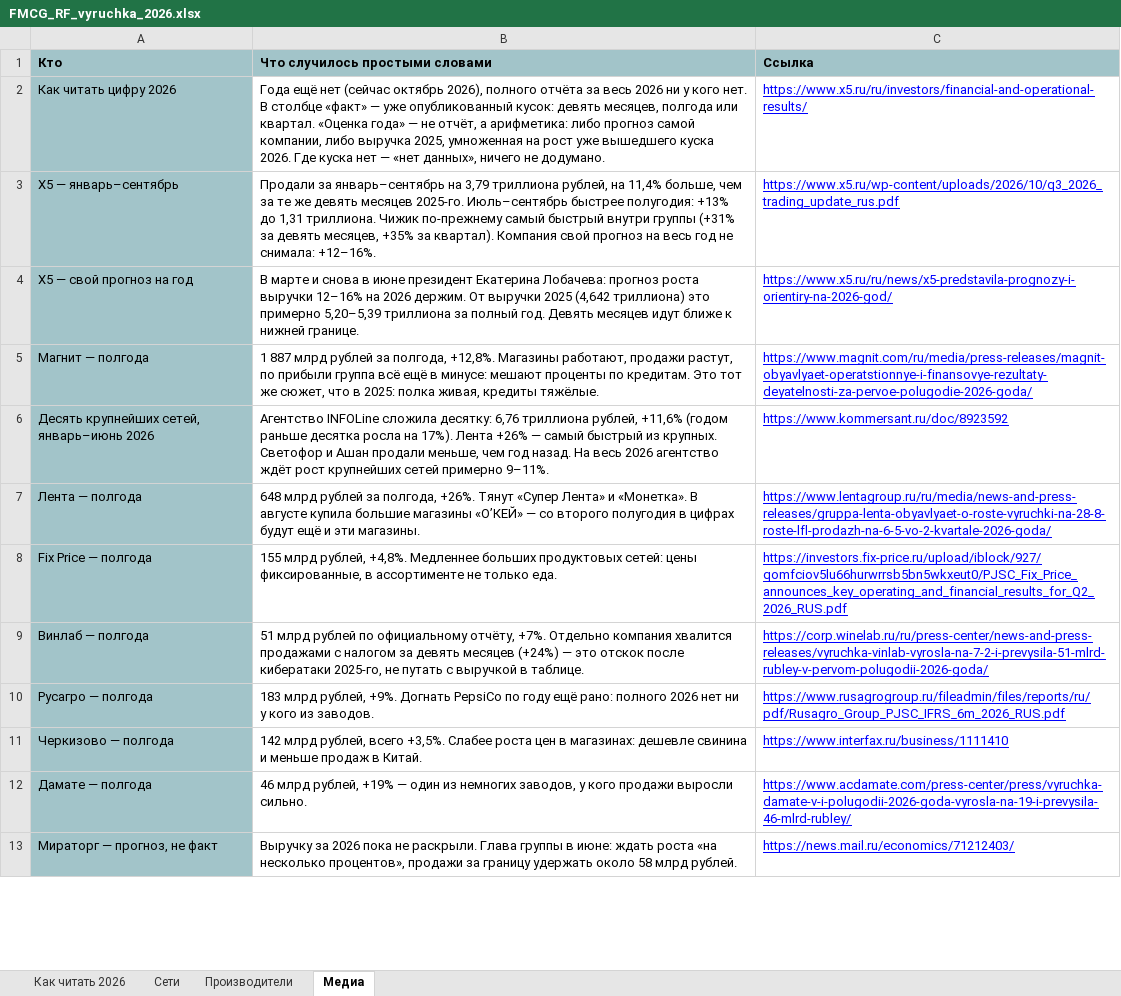
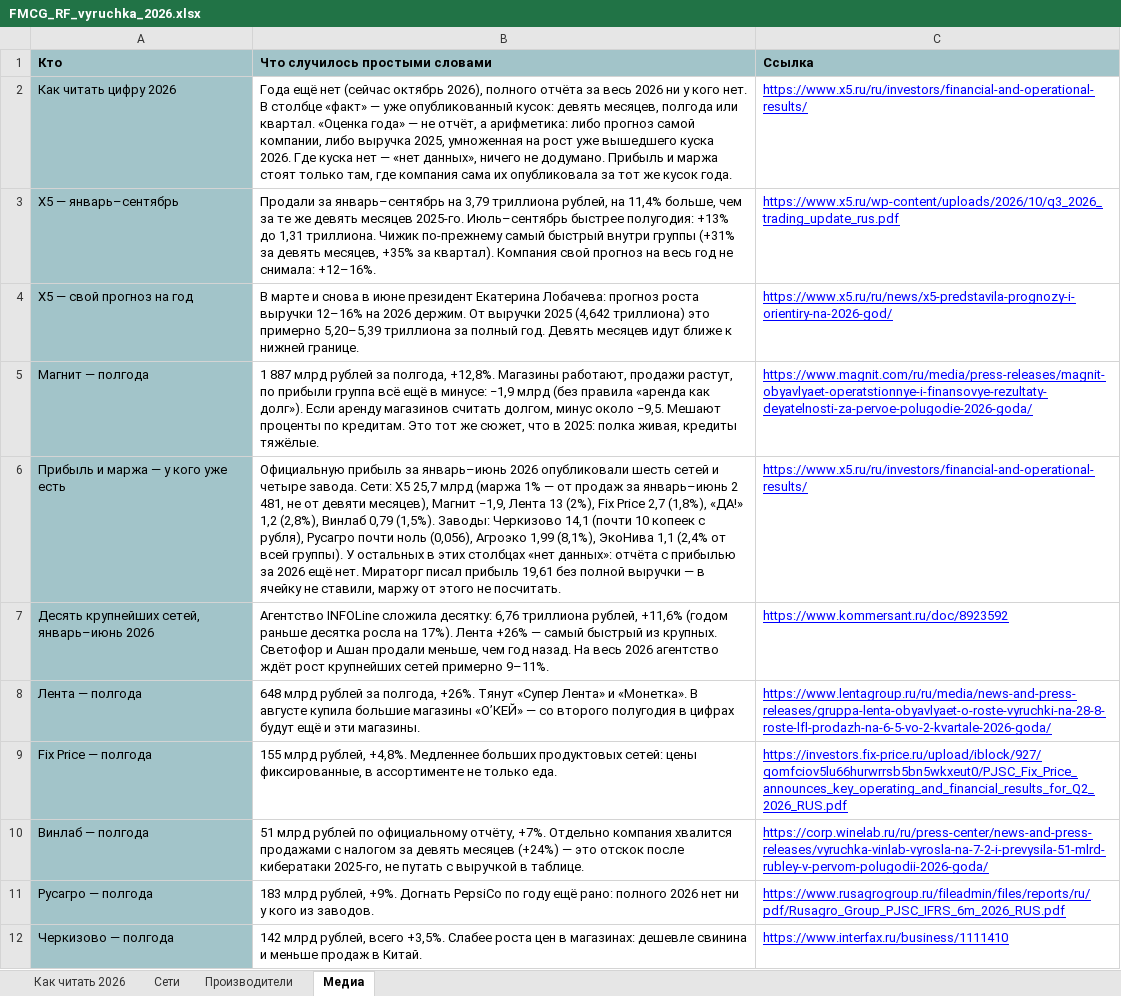
Before and after one commit to Alena931/demo, an Excel workbook: FMCG_RF_vyruchka_2026.xlsx, sheet Медиа, drawn as a sheet; only a part is shown; the shorter side is filled out with more unchanged rows; values as stored, in another font and other column widths than the file's, no borders; the diff names each change by its address in the sheet, - before the commit and + after, or states it on an @@ line.

```diff
--- a/FMCG_RF_vyruchka_2026.xlsx (sheet Медиа)
+++ b/FMCG_RF_vyruchka_2026.xlsx (sheet Медиа)
-B2 (Что случилось простыми словами): …не додумано.
+B2 (Что случилось простыми словами): …не додумано. Прибыль и маржа стоят только там, где компания сама их опубликовала за тот же кусок года.
-B5 (Что случилось простыми словами): …в минусе: мешают проценты по…
+B5 (Что случилось простыми словами): …в минусе: −1,9 млрд (без правила «аренда как долг»). Если аренду магазинов считать долгом, минус около −9,5. Мешают проценты по…
+row 6: Прибыль и маржа — у кого уже есть | Официальную прибыль за январь–июнь 2026 опубликовали шесть сетей и четыре завода. Сети: X5 25,7 млрд (маржа 1% — от продаж за январь–июнь 2 481, не от девяти месяцев), Магнит −1,9, Лента 13 (2%), Fix Price 2,7 (1,8%), «ДА!» 1,2 (2,8%), Винлаб 0,79 (1,5%). Заводы: Черкизово 14,1 (почти 10 копеек с рубля), Русагро почти ноль (0,056), Агроэко 1,99 (8,1%), ЭкоНива 1,1 (2,4% от всей группы). У остальных в этих столбцах «нет данных»: отчёта с прибылью за 2026 ещё нет. Мираторг писал прибыль 19,61 без полной выручки — в ячейку не ставили, маржу от этого не посчитать. | https://www.x5.ru/ru/investors/financial-and-operational-results/
```
Also changed, not shown: sheet Сети, sheet Производители, sheet Как читать 2026, 1 other file.
